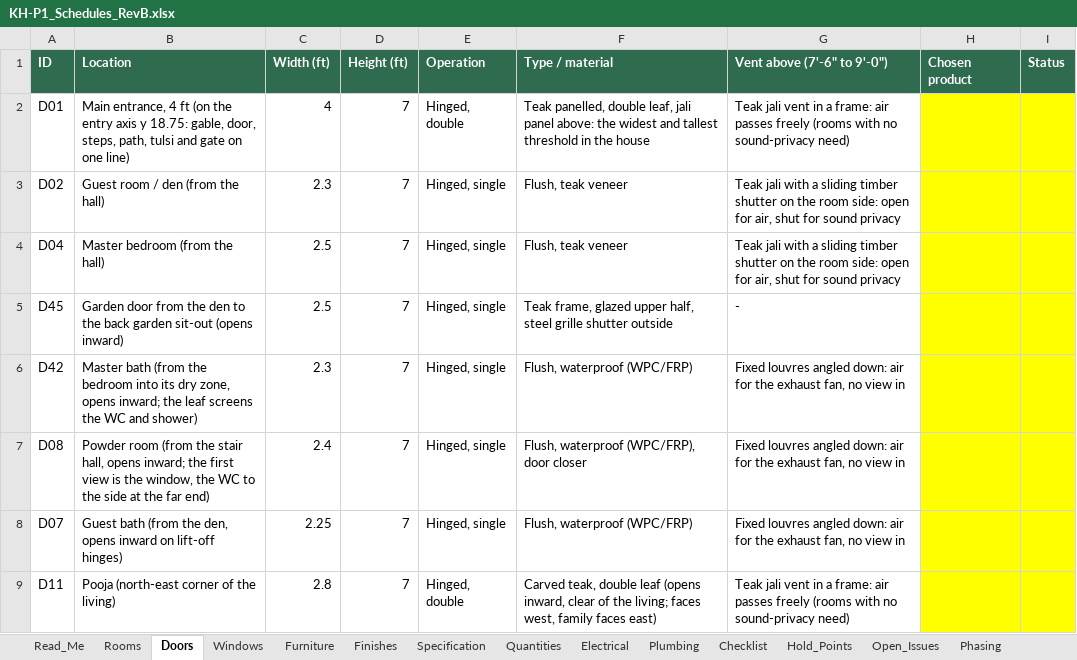
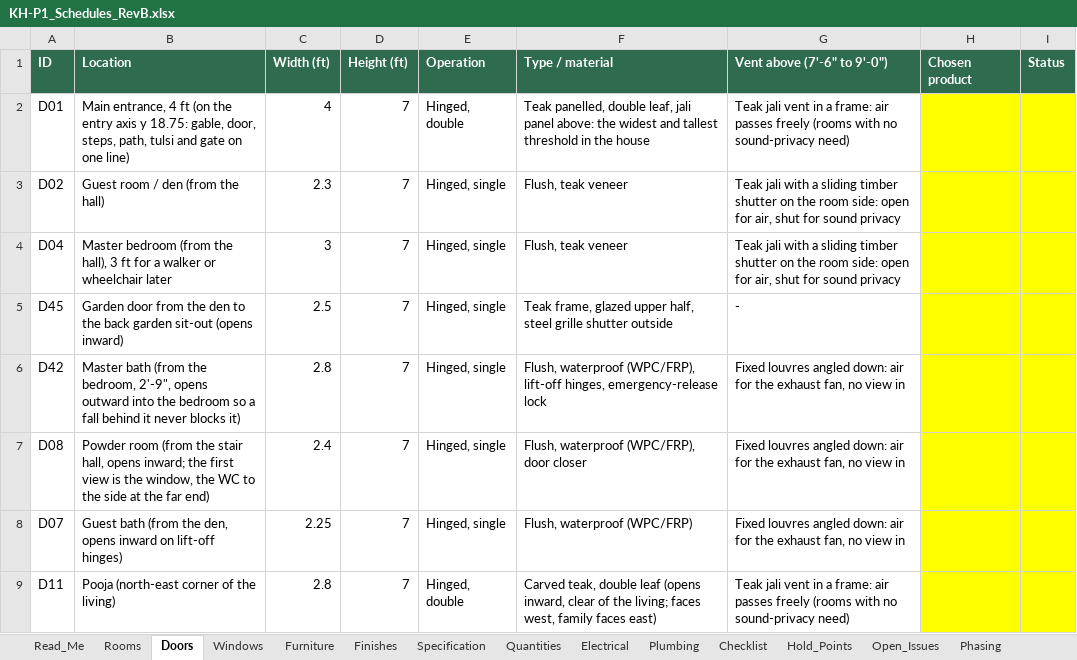
Before and after one commit to tilak-puli/House-plan, an Excel workbook: 03_Schedules/KH-P1_Schedules_RevB.xlsx, sheet Doors, drawn as a sheet; only a part is shown; values as stored, in another font and other column widths than the file's, no borders; the diff covers the shown part only; the diff names each change by its address in the sheet, - before the commit and + after, or states it on an @@ line.

```diff
--- a/03_Schedules/KH-P1_Schedules_RevB.xlsx (sheet Doors)
+++ b/03_Schedules/KH-P1_Schedules_RevB.xlsx (sheet Doors)
-B4 (Location): …(from the hall)
+B4 (Location): …(from the hall), 3 ft for a walker or wheelchair later
-C4 (Width (ft)): 2.5
+C4 (Width (ft)): 3
-B6 (Location): …(from the bedroom into its dry zone, opens inward; the leaf screens the WC and shower)
+B6 (Location): …(from the bedroom, 2'-9", opens outward into the bedroom so a fall behind it never blocks it)
-C6 (Width (ft)): 2.3
+C6 (Width (ft)): 2.8
-F6 (Type / material): Flush, waterproof (WPC/FRP)
+F6 (Type / material): Flush, waterproof (WPC/FRP), lift-off hinges, emergency-release lock
```
Also changed, not shown: 2 added rows and 10 edited cells elsewhere in this sheet, sheet Furniture, sheet Electrical, sheet Windows, sheet Plumbing, sheet Quantities, sheet Rooms, 5 more sheets, 10 other files.
